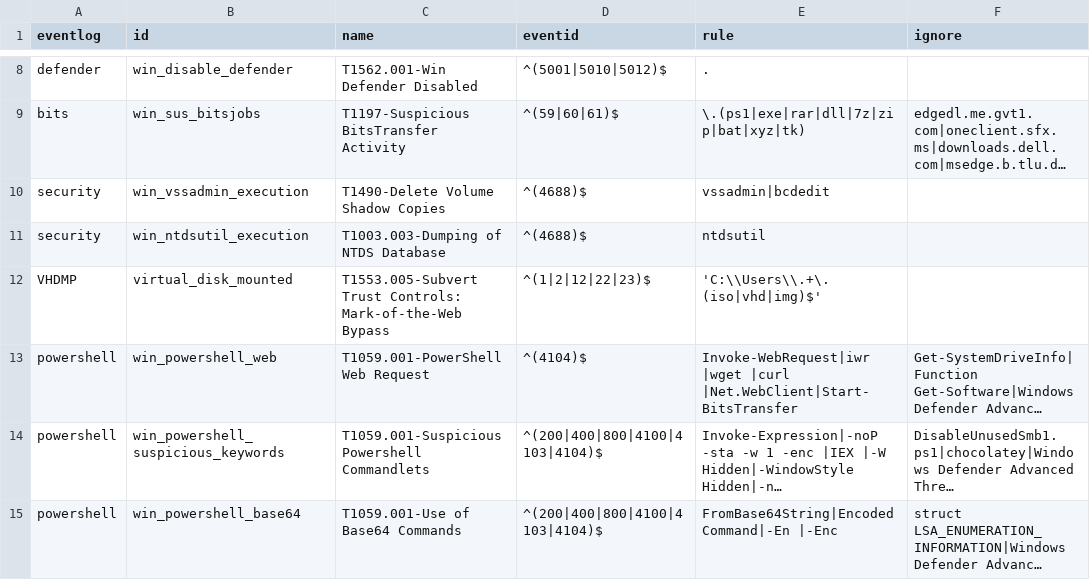
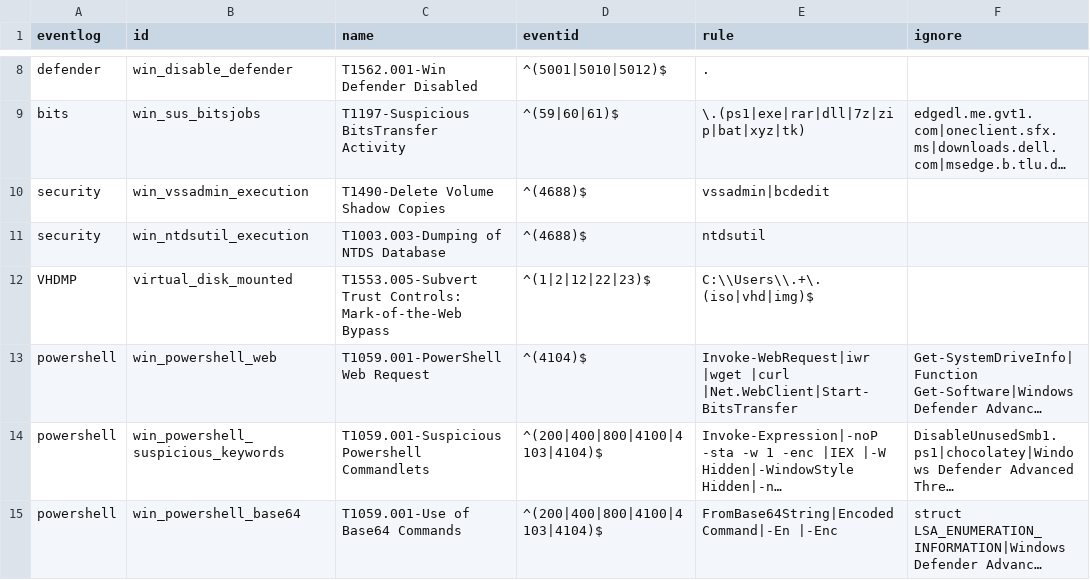
Before and after one commit to mgreen27/DetectRaptor, a CSV file: csv/Eventlogs.csv, drawn as a sheet; only a part is shown, gaps mark what is left out; long unchanged cells end in …; the diff names each change by its address in the sheet, - before the commit and + after, or states it on an @@ line.

```diff
--- a/csv/Eventlogs.csv
+++ b/csv/Eventlogs.csv
-E12 (rule): 'C:\\Users\\.+\.(iso|vhd|img)$'
+E12 (rule): C:\\Users\\.+\.(iso|vhd|img)$
```
Also changed, not shown: 1 other file.
